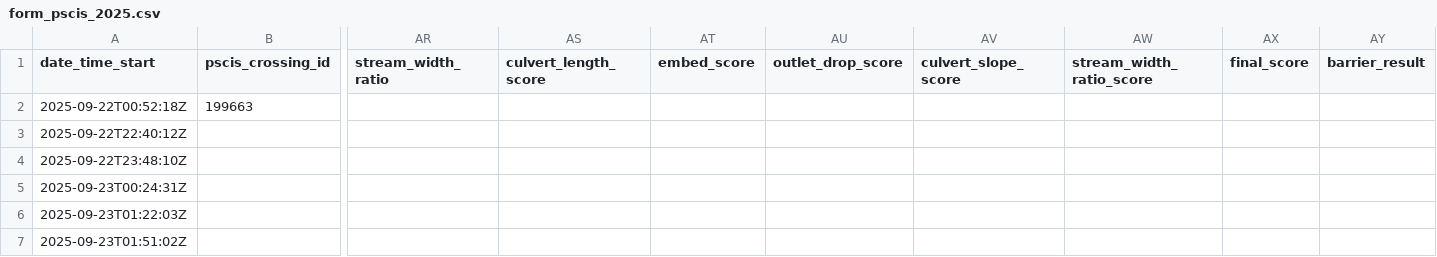
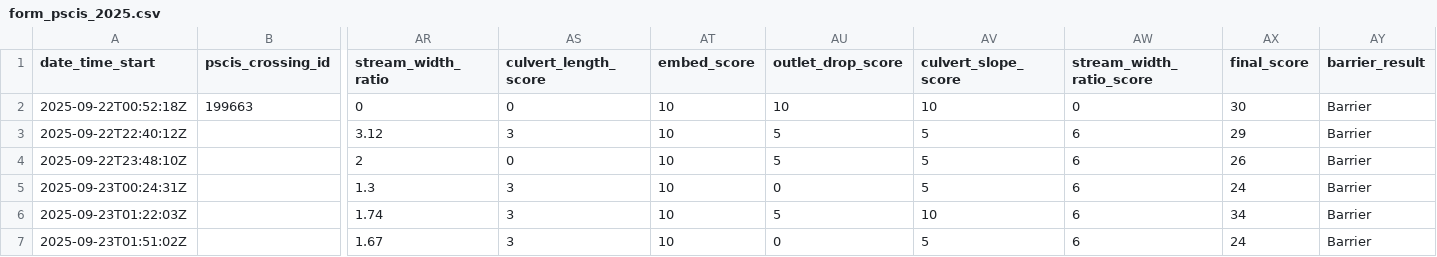
Before and after one commit to NewGraphEnvironment/fish_passage_peace_2025_reporting, a CSV file: data/backup/2025/sern_peace_fwcp_2023/form_pscis_2025.csv, drawn as a sheet; only a part is shown, gaps mark what is left out; the diff covers the shown part only; the diff names each change by its address in the sheet, - before the commit and + after, or states it on an @@ line.

Commit message:
add fpr_xfm_paw_xing_fix_size function and reburn backups

```diff
--- a/data/backup/2025/sern_peace_fwcp_2023/form_pscis_2025.csv
+++ b/data/backup/2025/sern_peace_fwcp_2023/form_pscis_2025.csv
-AR2 (stream_width_ratio): (empty)
+AR2 (stream_width_ratio): 0
-AS2 (culvert_length_score): (empty)
+AS2 (culvert_length_score): 0
-AT2:AT7 (embed_score): (empty)
+AT2:AT7 (embed_score): 10
-AU2 (outlet_drop_score): (empty)
+AU2 (outlet_drop_score): 10
-AV2 (culvert_slope_score): (empty)
+AV2 (culvert_slope_score): 10
-AW2 (stream_width_ratio_score): (empty)
+AW2 (stream_width_ratio_score): 0
-AX2 (final_score): (empty)
+AX2 (final_score): 30
-AY2:AY7 (barrier_result): (empty)
+AY2:AY7 (barrier_result): Barrier
-AR3 (stream_width_ratio): (empty)
+AR3 (stream_width_ratio): 3.12
-AS3 (culvert_length_score): (empty)
+AS3 (culvert_length_score): 3
-AU3:AU4 (outlet_drop_score): (empty)
+AU3:AU4 (outlet_drop_score): 5
-AV3:AV5 (culvert_slope_score): (empty)
+AV3:AV5 (culvert_slope_score): 5
-AW3:AW7 (stream_width_ratio_score): (empty)
+AW3:AW7 (stream_width_ratio_score): 6
-AX3 (final_score): (empty)
+AX3 (final_score): 29
-AR4 (stream_width_ratio): (empty)
+AR4 (stream_width_ratio): 2
-AS4 (culvert_length_score): (empty)
+AS4 (culvert_length_score): 0
-AX4 (final_score): (empty)
+AX4 (final_score): 26
-AR5 (stream_width_ratio): (empty)
+AR5 (stream_width_ratio): 1.3
-AS5:AS7 (culvert_length_score): (empty)
+AS5:AS7 (culvert_length_score): 3
-AU5 (outlet_drop_score): (empty)
+AU5 (outlet_drop_score): 0
-AX5 (final_score): (empty)
+AX5 (final_score): 24
-AR6 (stream_width_ratio): (empty)
+AR6 (stream_width_ratio): 1.74
-AU6 (outlet_drop_score): (empty)
+AU6 (outlet_drop_score): 5
-AV6 (culvert_slope_score): (empty)
+AV6 (culvert_slope_score): 10
-AX6 (final_score): (empty)
+AX6 (final_score): 34
-AR7 (stream_width_ratio): (empty)
+AR7 (stream_width_ratio): 1.67
-AU7 (outlet_drop_score): (empty)
+AU7 (outlet_drop_score): 0
-AV7 (culvert_slope_score): (empty)
+AV7 (culvert_slope_score): 5
-AX7 (final_score): (empty)
+AX7 (final_score): 24
```
Also changed, not shown: 88 edited cells elsewhere in this file, data/backup/2025/sern_fraser_2024/form_pscis_2025.csv, data/backup/2025/sern_skeena_2023/form_pscis_2025.csv, 4 other files.
